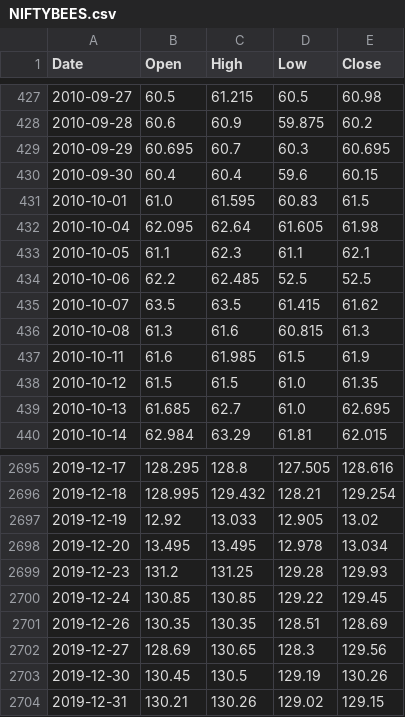
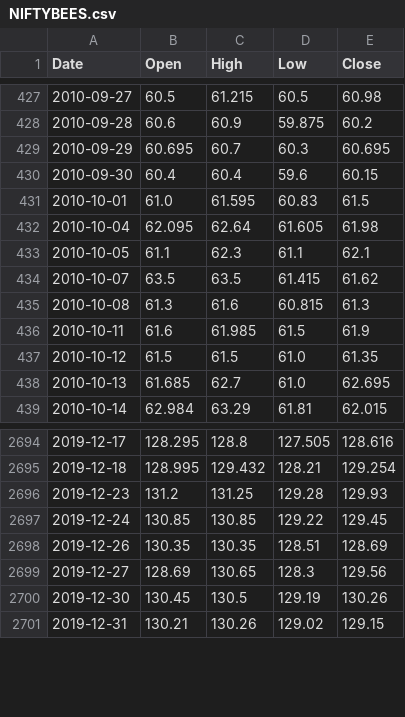
Before and after one commit to viruop/paper-arena, a CSV file: data/market/NIFTYBEES.csv, drawn as a sheet; only a part is shown, gaps mark what is left out.

```diff
--- a/data/market/NIFTYBEES.csv
+++ b/data/market/NIFTYBEES.csv
@@ -433,3 +433,2 @@ Date,Open,High,Low,Close
 2010-10-05,61.1,62.3,61.1,62.1
-2010-10-06,62.2,62.485,52.5,52.5
 2010-10-07,63.5,63.5,61.415,61.62
@@ -2696,4 +2695,2 @@ Date,Open,High,Low,Close
 2019-12-18,128.995,129.432,128.21,129.254
-2019-12-19,12.92,13.033,12.905,13.02
-2019-12-20,13.495,13.495,12.978,13.034
 2019-12-23,131.2,131.25,129.28,129.93
```
Also changed, not shown: data/market/GOLDBEES.csv.
